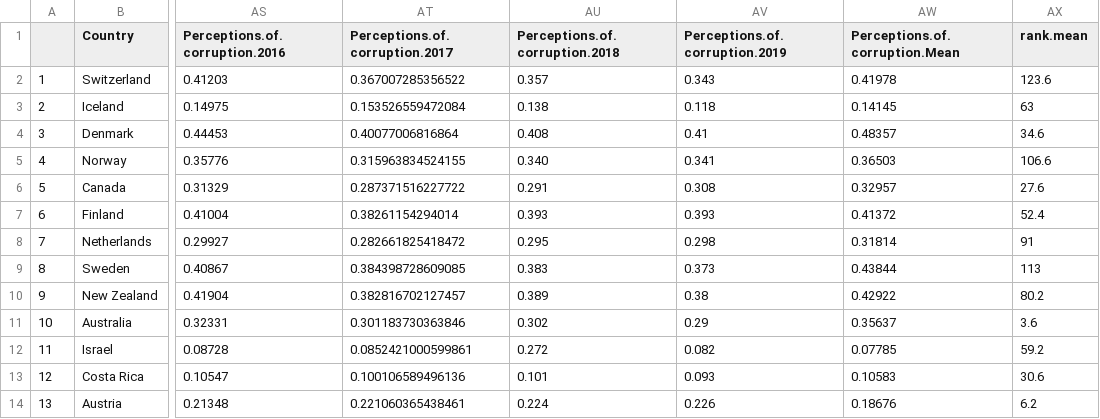
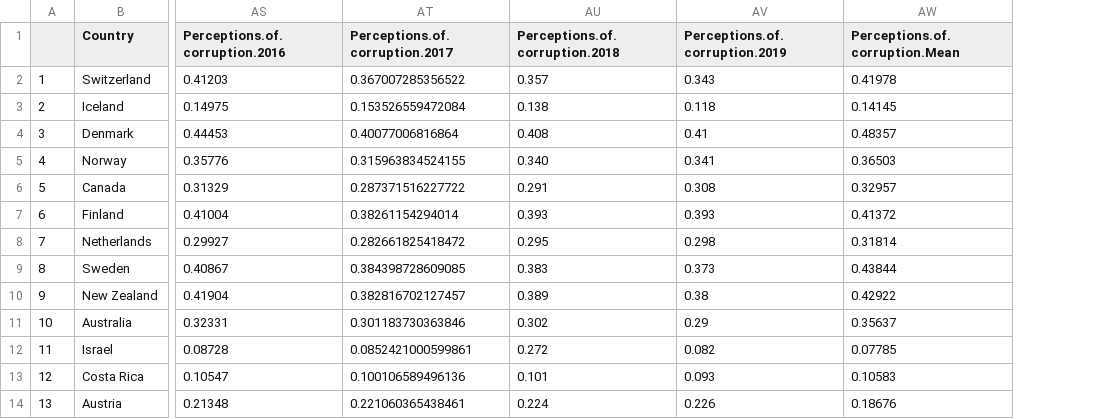
Before and after one commit to Chrybear/Factors-Of-Happiness-In-The-World, a CSV file: happy_data/Averaged_Data.csv, drawn as a sheet; only a part is shown, gaps mark what is left out; the diff names each change by its address in the sheet, - before the commit and + after, or states it on an @@ line.

Commit message:
fixed rank.mean

```diff
--- a/happy_data/Averaged_Data.csv
+++ b/happy_data/Averaged_Data.csv
-column AX (rank.mean), rows 2-14: 123.6 | 63 | 34.6 | 106.6 | 27.6 | 52.4 | 91 | 113 | 80.2 | 3.6 | 59.2 | 30.6 | 6.2
```
Also changed, not shown: 1 other file.
